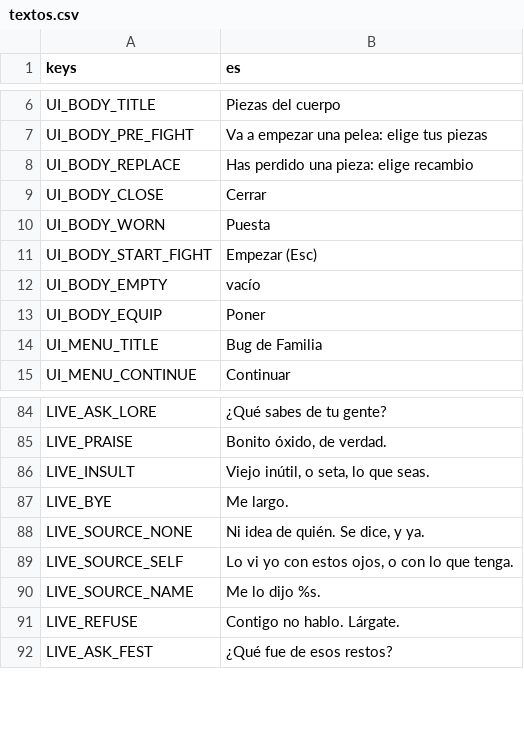
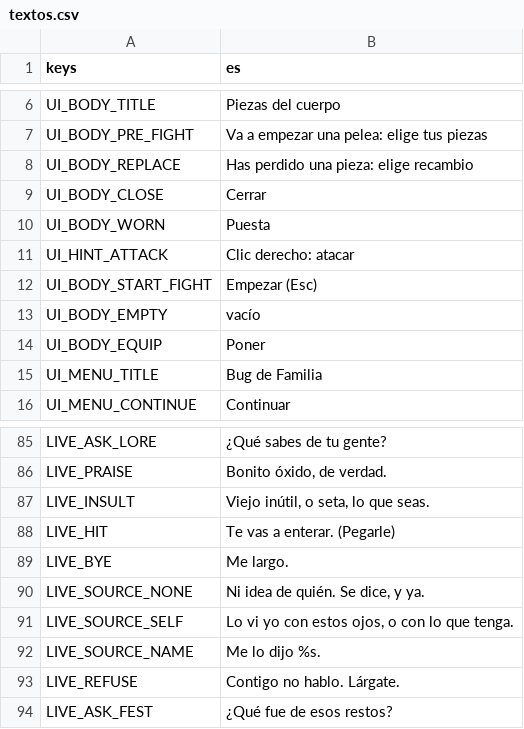
Before and after one commit to rvillalba1983/bug-de-familia, a CSV file: data/i18n/textos.csv, drawn as a sheet; only a part is shown, gaps mark what is left out; the diff names each change by its address in the sheet, - before the commit and + after, or states it on an @@ line.

```diff
--- a/data/i18n/textos.csv
+++ b/data/i18n/textos.csv
+row 11: UI_HINT_ATTACK | Clic derecho: atacar
+row 88: LIVE_HIT | Te vas a enterar. (Pegarle)
```
Also changed, not shown: 22 other files.
